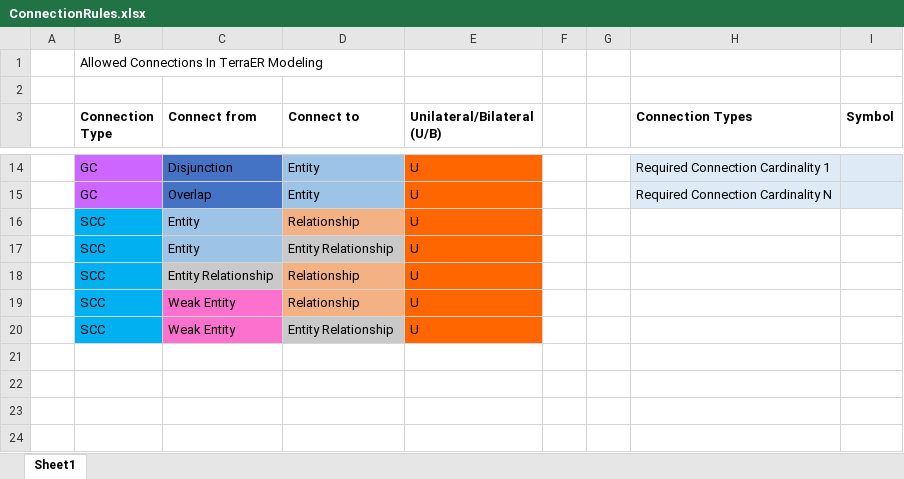
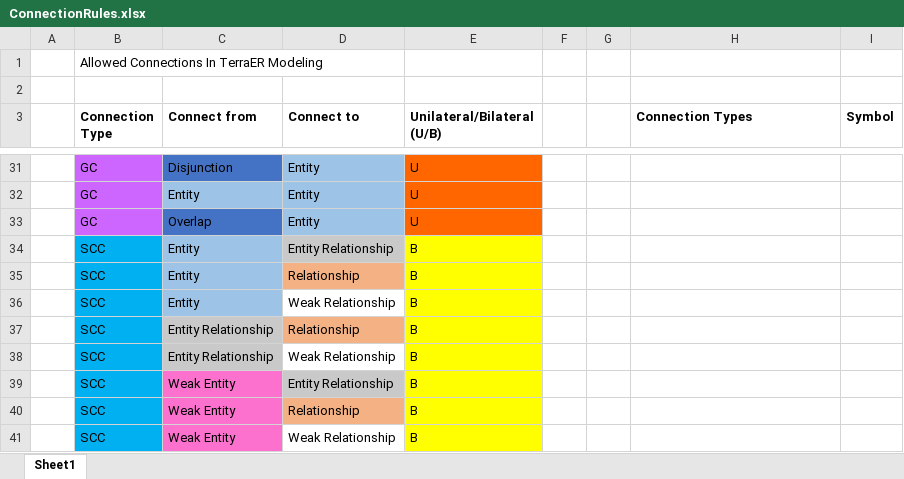
Before and after one commit to rterrabh/TerraER, an Excel workbook: terraer_project/others/ConnectionRules.xlsx, sheet Sheet1, drawn as a sheet; only a part is shown, gaps mark what is left out; values as stored, in another font and other column widths than the file's, no borders; addresses are those after the commit; the diff covers the shown part only; the diff names each change by its address in the sheet, - before the commit and + after, or states it on an @@ line.

Commit message:
Changes to ConnectionRules.xlsx     - updating the connection rules implemented in ModelValidation (issue #13 and #11)

```diff
--- a/terraer_project/others/ConnectionRules.xlsx (sheet Sheet1)
+++ b/terraer_project/others/ConnectionRules.xlsx (sheet Sheet1)
-H31:I31 fill: #DEEBF7
+H31:I31 fill: none
-H31 (Connection Types): Required Connection Cardinality 1
+H31 (Connection Types): (empty)
+row 32:  | GC | Entity | Entity | U
-H33 (Connection Types): Required Connection Cardinality N
+H33 (Connection Types): (empty)
-H33:I33 fill: #DEEBF7
+H33:I33 fill: none
+row 34:  | SCC | Entity | Entity Relationship | B
-E35:E37 (Unilateral/Bilateral (U/B)): U
+E35:E37 (Unilateral/Bilateral (U/B)): B
-E35:E37 fill: #FF6600
+E35:E37 fill: #FFFF00
-D36 (Connect to): Entity Relationship
+D36 (Connect to): Weak Relationship
-D36 fill: #C9C9C9
+D36 fill: none
+row 38:  | SCC | Entity Relationship | Weak Relationship | B
+row 39:  | SCC | Weak Entity | Entity Relationship | B
-E40:E41 (Unilateral/Bilateral (U/B)): U
+E40:E41 (Unilateral/Bilateral (U/B)): B
-E40:E41 fill: #FF6600
+E40:E41 fill: #FFFF00
-D41 (Connect to): Entity Relationship
+D41 (Connect to): Weak Relationship
-D41 fill: #C9C9C9
+D41 fill: none
```
Also changed, not shown: 17 added rows, 9 edited cells and cell formats elsewhere in this sheet, 1 other file.
